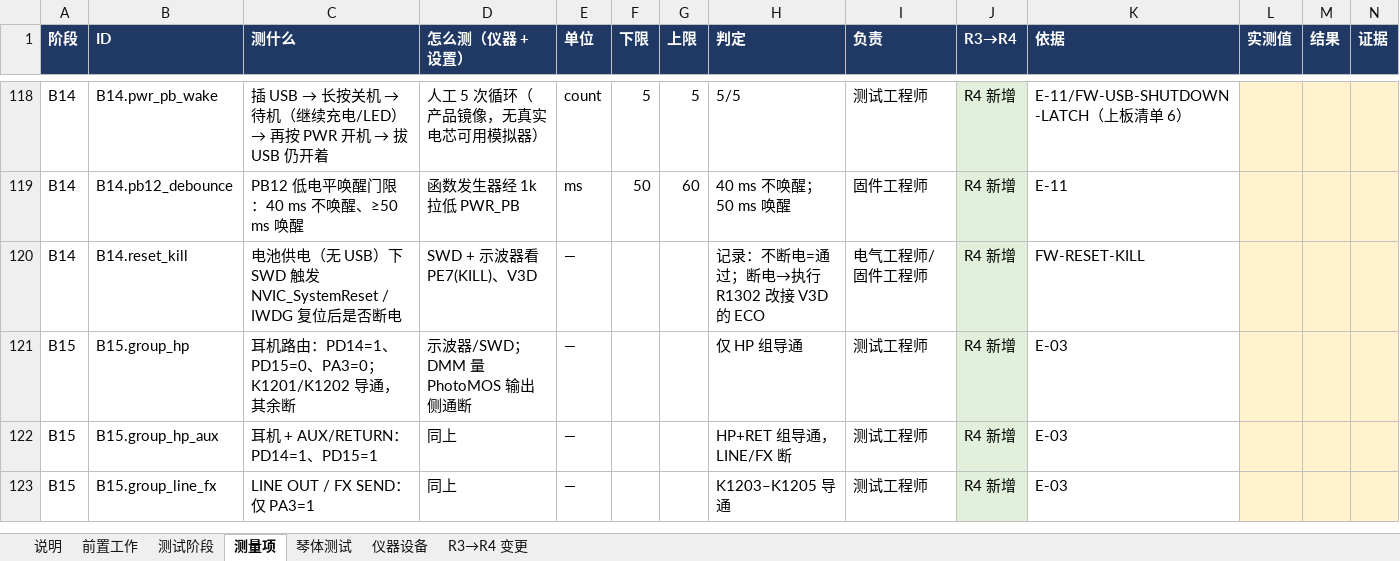
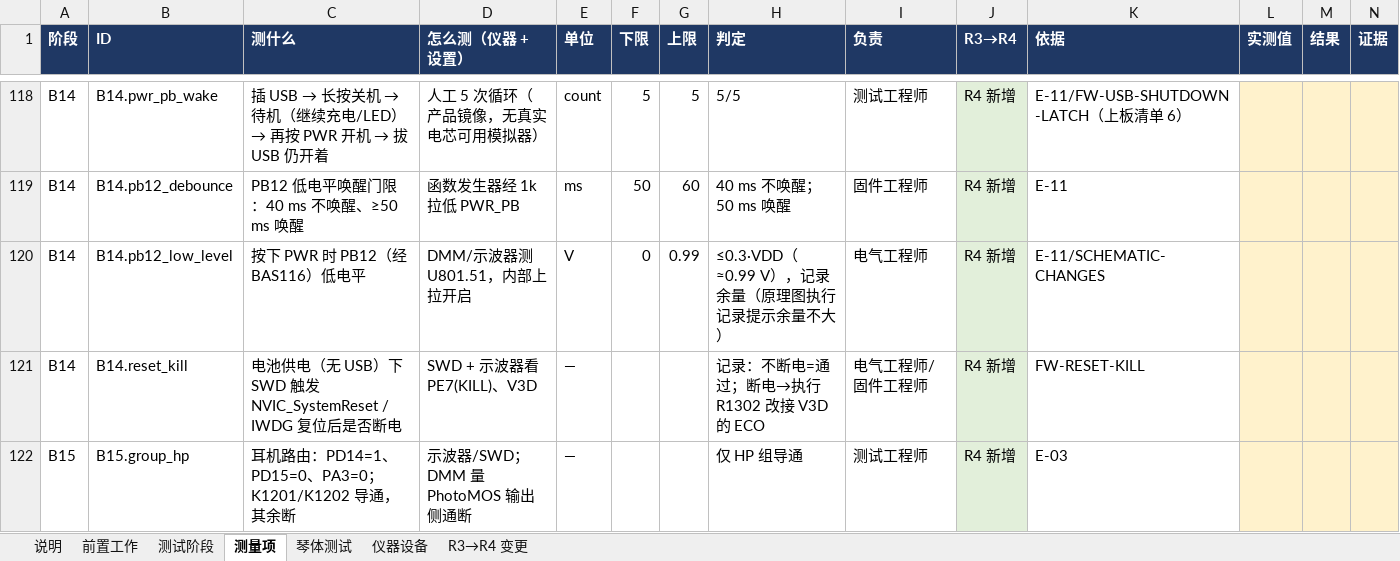
Before and after one commit to yinweiliuxin-design/vio, an Excel workbook: design/R4/production/TEST-PLAN-R4.xlsx, sheet 测量项, drawn as a sheet; only a part is shown, gaps mark what is left out; the shorter side is filled out with more unchanged rows; values as stored, in another font and other column widths than the file's, no borders; rows hold the shown columns only; the diff names each change by its address in the sheet, - before the commit and + after, or states it on an @@ line.

```diff
--- a/design/R4/production/TEST-PLAN-R4.xlsx (sheet 测量项)
+++ b/design/R4/production/TEST-PLAN-R4.xlsx (sheet 测量项)
+row 120: B14 | B14.pb12_low_level | 按下 PWR 时 PB12（经 BAS116）低电平 | DMM/示波器测 U801.51，内部上拉开启 | V | 0 | 0.99 | ≤0.3·VDD（≈0.99 V），记录余量（原理图执行记录提示余量不大） | 电气工程师 | R4 新增 | E-11/SCHEMATIC-CHANGES
```
Also changed, not shown: sheet 说明, design/R4/production/BOM-R4.xlsx, 3 other files.
